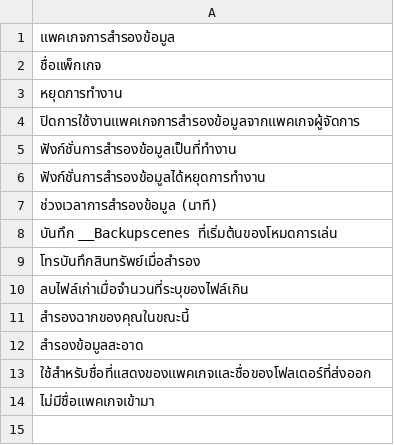
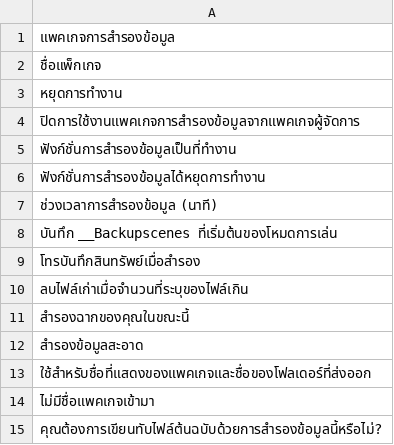
Before and after one commit to hananoki/AutoBackup, a CSV file: Localize/th.csv, drawn as a sheet.

```diff
--- a/Localize/th.csv
+++ b/Localize/th.csv
@@ -14 +14,2 @@
 ไม่มีชื่อแพคเกจเข้ามา
+คุณต้องการเขียนทับไฟล์ต้นฉบับด้วยการสำรองข้อมูลนี้หรือไม่?
```
Also changed, not shown: Localize/be.csv, Localize/bg.csv, 43 other files.
